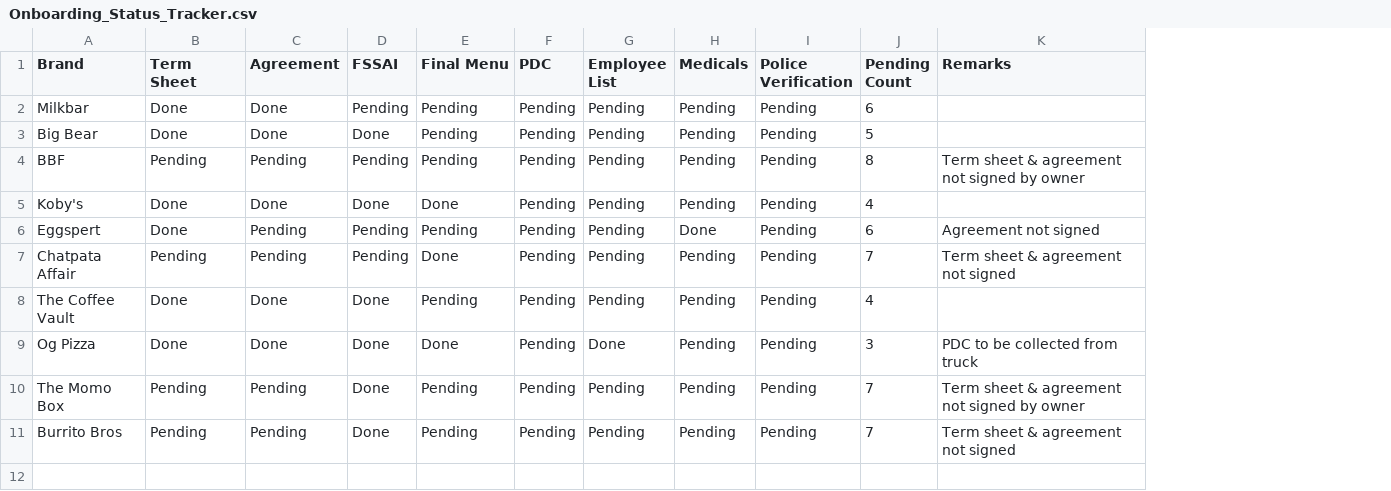
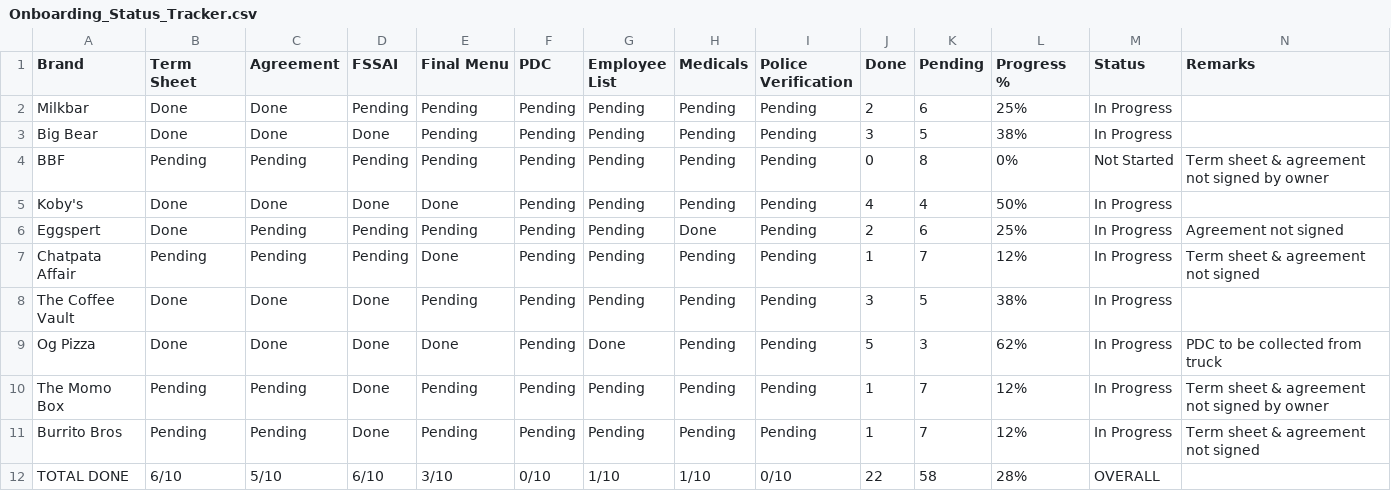
Before and after one commit to ShivanshPande19/etl_excel, a CSV file: Onboarding_Status_Tracker.csv, drawn as a sheet; addresses are those after the commit; the diff names each change by its address in the sheet, - before the commit and + after, or states it on an @@ line.

Commit message:
Sync CSV with tracker: add Done/Pending/Progress/Status columns + summary row

```diff
--- a/Onboarding_Status_Tracker.csv
+++ b/Onboarding_Status_Tracker.csv
+column J (Done), rows 2-11: 2 | 3 | 0 | 4 | 2 | 1 | 3 | 5 | 1 | 1
+column L (Progress %), rows 2-11: 25% | 38% | 0% | 50% | 25% | 12% | 38% | 62% | 12% | 12%
+column M (Status), rows 2-11: In Progress | In Progress | Not Started | In Progress | In Progress | In Progress | In Progress | In Progress | In Progress | In Progress
-K1: Pending Count
+K1: Pending
-K8 (Pending): 4
+K8 (Pending): 5
+row 12: TOTAL DONE | 6/10 | 5/10 | 6/10 | 3/10 | 0/10 | 1/10 | 1/10 | 0/10 | 22 | 58 | 28% | OVERALL
```
